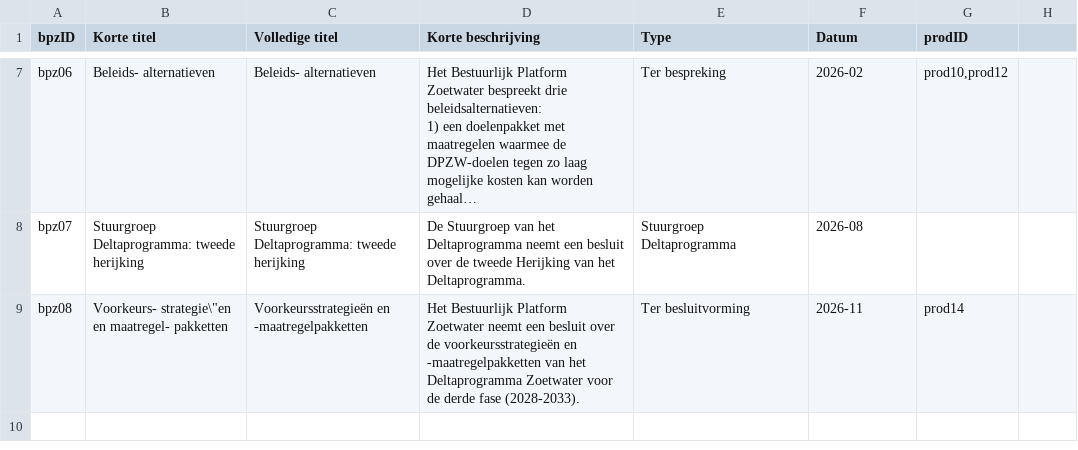
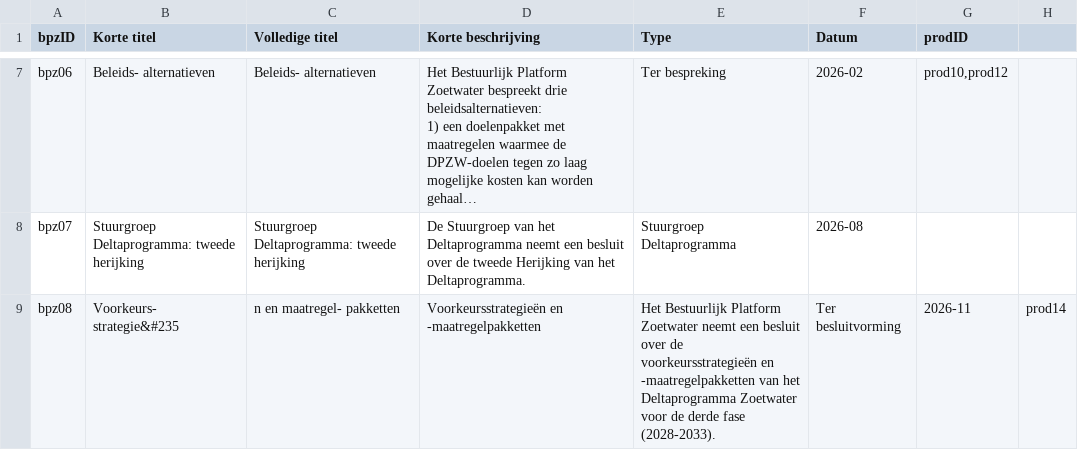
Before and after one commit to Climate-Adaptation-Services/rz-data, a CSV file: 20240110 dpzw_routekaart_bpz_v1.csv, drawn as a sheet; only a part is shown, gaps mark what is left out; long unchanged cells end in …; the diff names each change by its address in the sheet, - before the commit and + after, or states it on an @@ line.

Commit message:
Update 20240110 dpzw_routekaart_bpz_v1.csv

```diff
--- a/20240110 dpzw_routekaart_bpz_v1.csv
+++ b/20240110 dpzw_routekaart_bpz_v1.csv
-B9 (Korte titel): Voorkeurs- strategie\"en en maatregel- pakketten
+B9 (Korte titel): Voorkeurs- strategie&#235
-C9 (Volledige titel): Voorkeursstrategieën en -maatregelpakketten
+C9 (Volledige titel): n en maatregel- pakketten
-D9 (Korte beschrijving): Het Bestuurlijk Platform Zoetwater neemt een besluit over de voorkeursstrategieën en -maatregelpakketten van het Deltaprogramma Zoetwater voor de derde fase (2028-2033).
+D9 (Korte beschrijving): Voorkeursstrategieën en -maatregelpakketten
-E9 (Type): Ter besluitvorming
+E9 (Type): Het Bestuurlijk Platform Zoetwater neemt een besluit over de voorkeursstrategieën en -maatregelpakketten van het Deltaprogramma Zoetwater voor de derde fase (2028-2033).
-F9 (Datum): 2026-11
+F9 (Datum): Ter besluitvorming
-G9 (prodID): prod14
+G9 (prodID): 2026-11
-H9: (empty)
+H9: prod14
```
